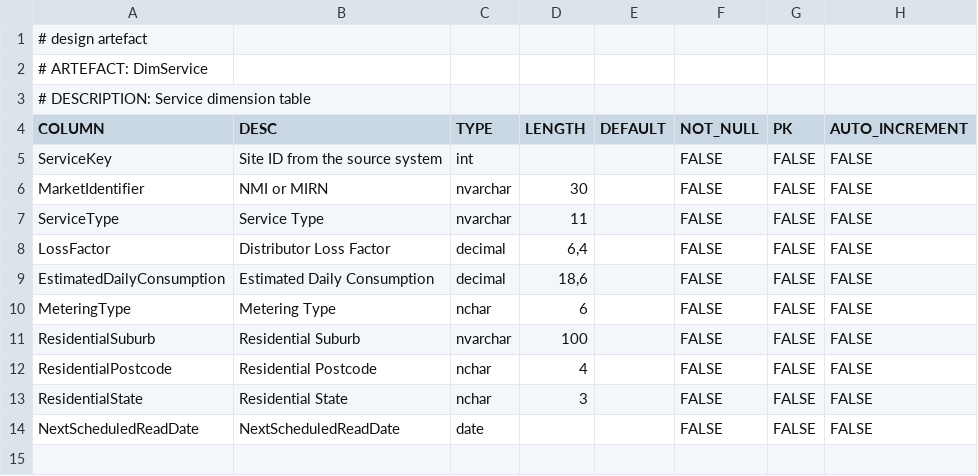
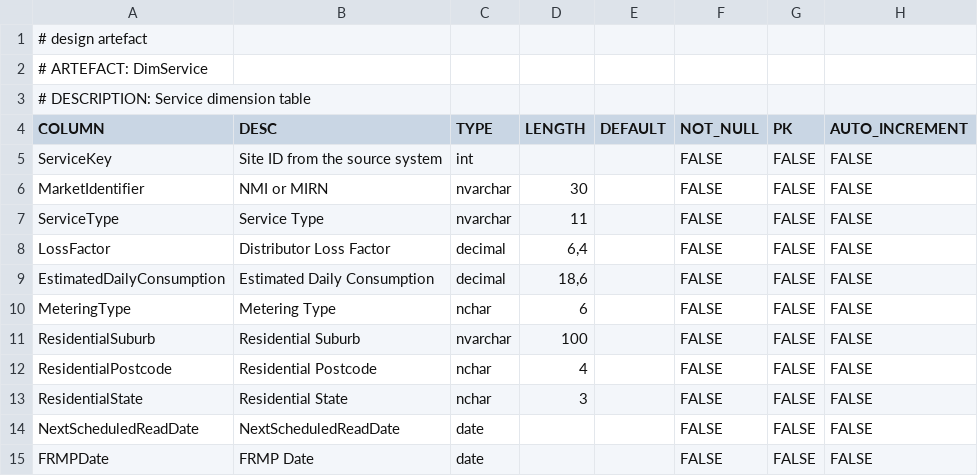
Before and after one commit to melvinwi/EDWCI, a TSV file: datastore/DimService.tsv, drawn as a sheet; the diff names each change by its address in the sheet, - before the commit and + after, or states it on an @@ line.

Commit message:
[#577] DimService enhanced for FRMP Date

```diff
--- a/datastore/DimService.tsv
+++ b/datastore/DimService.tsv
+row 15: FRMPDate | FRMP Date | date |  |  | FALSE | FALSE | FALSE
```
Also changed, not shown: datastore/DICTIONARY.tsv, 1 other file.
